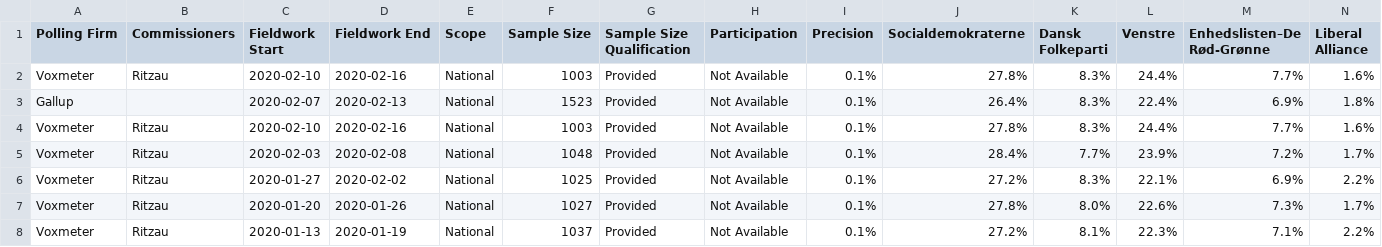
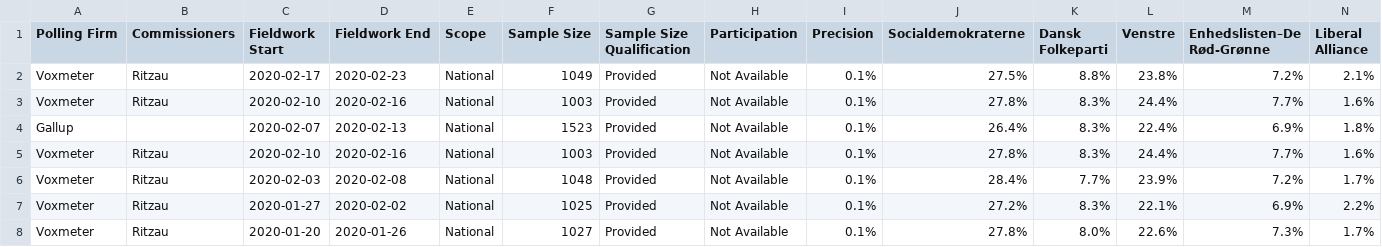
Before and after one commit to filipvanlaenen/eopaod, a CSV file: docs/dk-N.csv, drawn as a sheet; only a part is shown; the shorter side is filled out with more unchanged rows; rows hold the shown columns only; the diff names each change by its address in the sheet, - before the commit and + after, or states it on an @@ line.

```diff
--- a/docs/dk-N.csv
+++ b/docs/dk-N.csv
+row 2: Voxmeter | Ritzau | 2020-02-17 | 2020-02-23 | National | 1049 | Provided | Not Available | 0.1% | 27.5% | 8.8% | 23.8% | 7.2% | 2.1%
```
Also changed, not shown: docs/de-N.csv, docs/de.csv, 5 other files.
